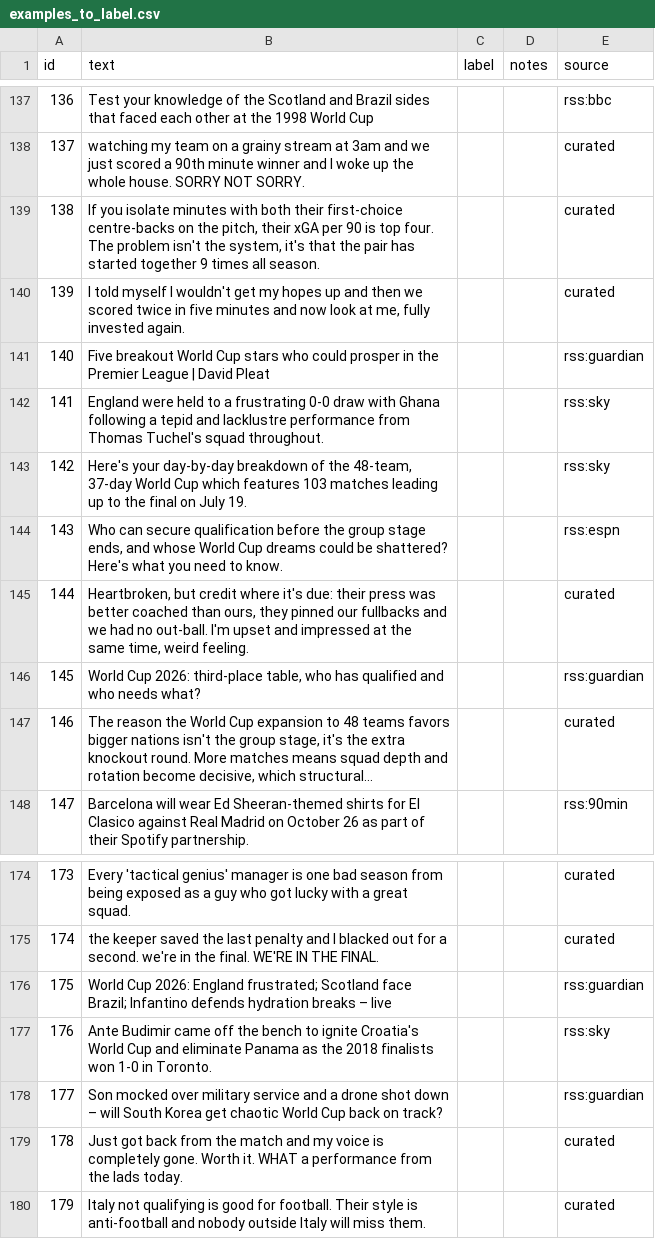
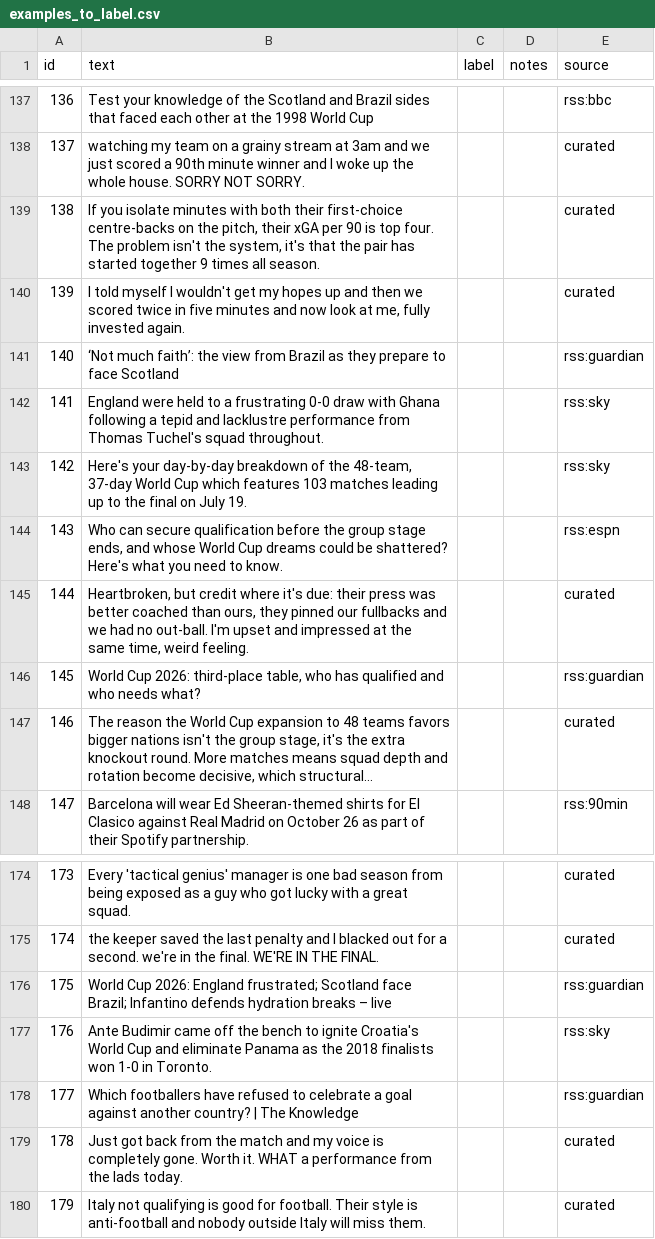
Before and after one commit to AI01010/ai201-project3-takeMeter, a CSV file: data/examples_to_label.csv, drawn as a sheet; only a part is shown, gaps mark what is left out; long unchanged cells end in …; the diff covers the shown part only.

```diff
--- a/data/examples_to_label.csv
+++ b/data/examples_to_label.csv
@@ -140,3 +140,3 @@ id,text,label,notes,source
 139,"I told myself I wouldn't get my hopes up and then we scored twice in five minutes and now look at me, fully invested again.",,,curated
-140,Five breakout World Cup stars who could prosper in the Premier League | David Pleat,,,rss:guardian
+140,‘Not much faith’: the view from Brazil as they prepare to face Scotland,,,rss:guardian
 141,England were held to a frustrating 0-0 draw with Ghana following a tepid and lacklustre performance from Thomas Tuchel's squad throughout.,,,rss:sky
@@ -177,3 +177,3 @@ id,text,label,notes,source
 176,Ante Budimir came off the bench to ignite Croatia's World Cup and eliminate Panama as the 2018 finalists won 1-0 in Toronto.,,,rss:sky
-177,Son mocked over military service and a drone shot down – will South Korea get chaotic World Cup back on track?,,,rss:guardian
+177,Which footballers have refused to celebrate a goal against another country? | The Knowledge,,,rss:guardian
 178,Just got back from the match and my voice is completely gone. Worth it. WHAT a performance from the lads today.,,,curated
```
Also changed, not shown: 5 edited cells elsewhere in this file, 15 other files.
